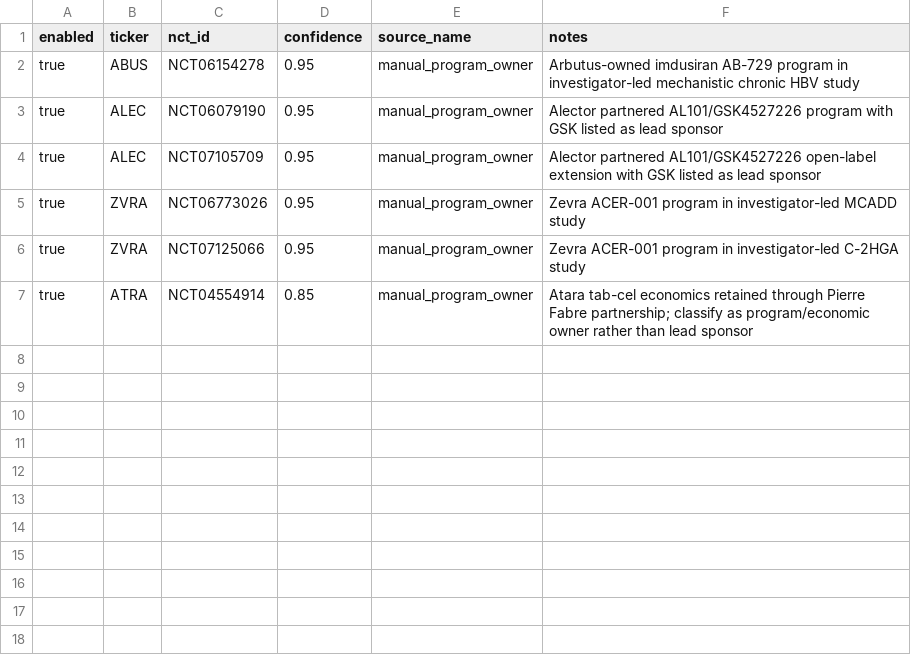
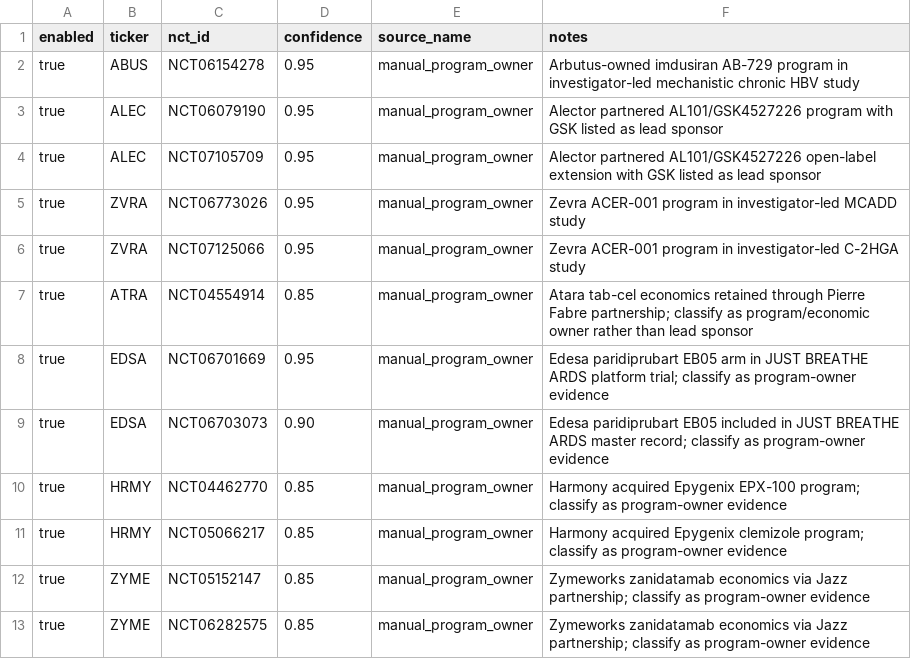
Before and after one commit to JLMPNEW/Staging_Scalper_System, a CSV file: biotech_index/data/ctgov_program_owner_overrides.csv, drawn as a sheet; the diff names each change by its address in the sheet, - before the commit and + after, or states it on an @@ line.

```diff
--- a/biotech_index/data/ctgov_program_owner_overrides.csv
+++ b/biotech_index/data/ctgov_program_owner_overrides.csv
+row 8: true | EDSA | NCT06701669 | 0.95 | manual_program_owner | Edesa paridiprubart EB05 arm in JUST BREATHE ARDS platform trial; classify as program-owner evidence
+row 9: true | EDSA | NCT06703073 | 0.90 | manual_program_owner | Edesa paridiprubart EB05 included in JUST BREATHE ARDS master record; classify as program-owner evidence
+row 10: true | HRMY | NCT04462770 | 0.85 | manual_program_owner | Harmony acquired Epygenix EPX-100 program; classify as program-owner evidence
+row 11: true | HRMY | NCT05066217 | 0.85 | manual_program_owner | Harmony acquired Epygenix clemizole program; classify as program-owner evidence
+row 12: true | ZYME | NCT05152147 | 0.85 | manual_program_owner | Zymeworks zanidatamab economics via Jazz partnership; classify as program-owner evidence
+row 13: true | ZYME | NCT06282575 | 0.85 | manual_program_owner | Zymeworks zanidatamab economics via Jazz partnership; classify as program-owner evidence
```
Also changed, not shown: biotech_index/data/company_alias_overrides.csv, biotech_index/data/company_status_overrides.csv, 45 other files.
